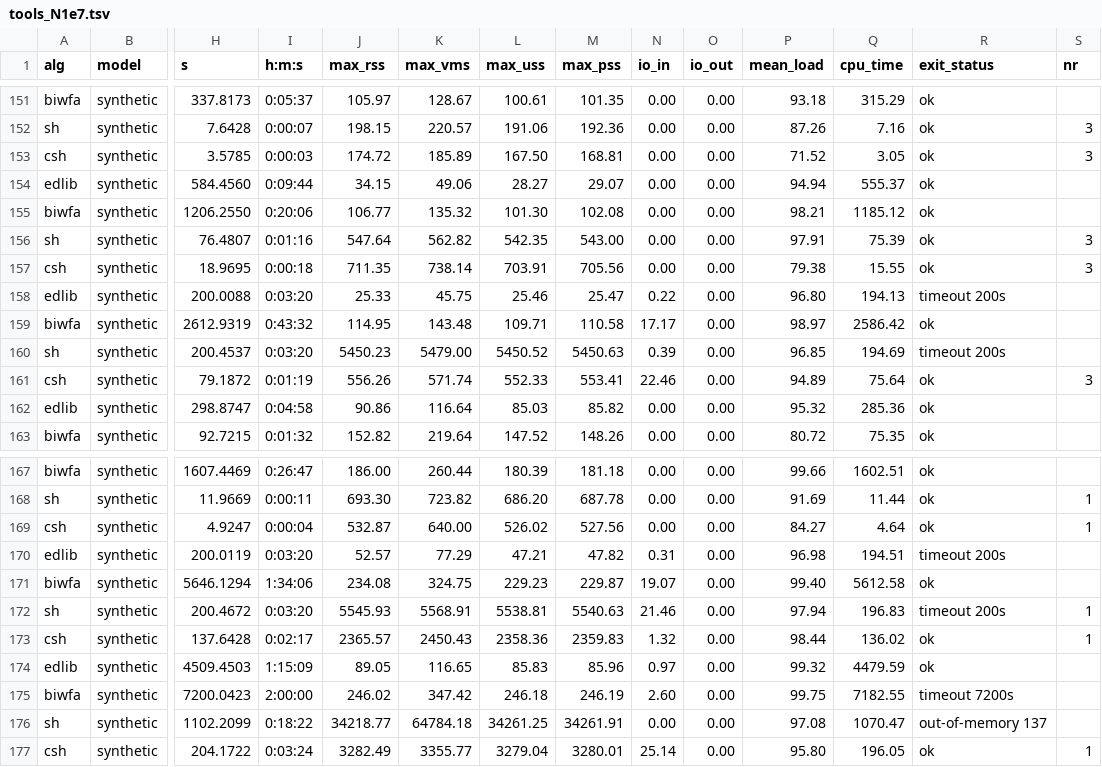
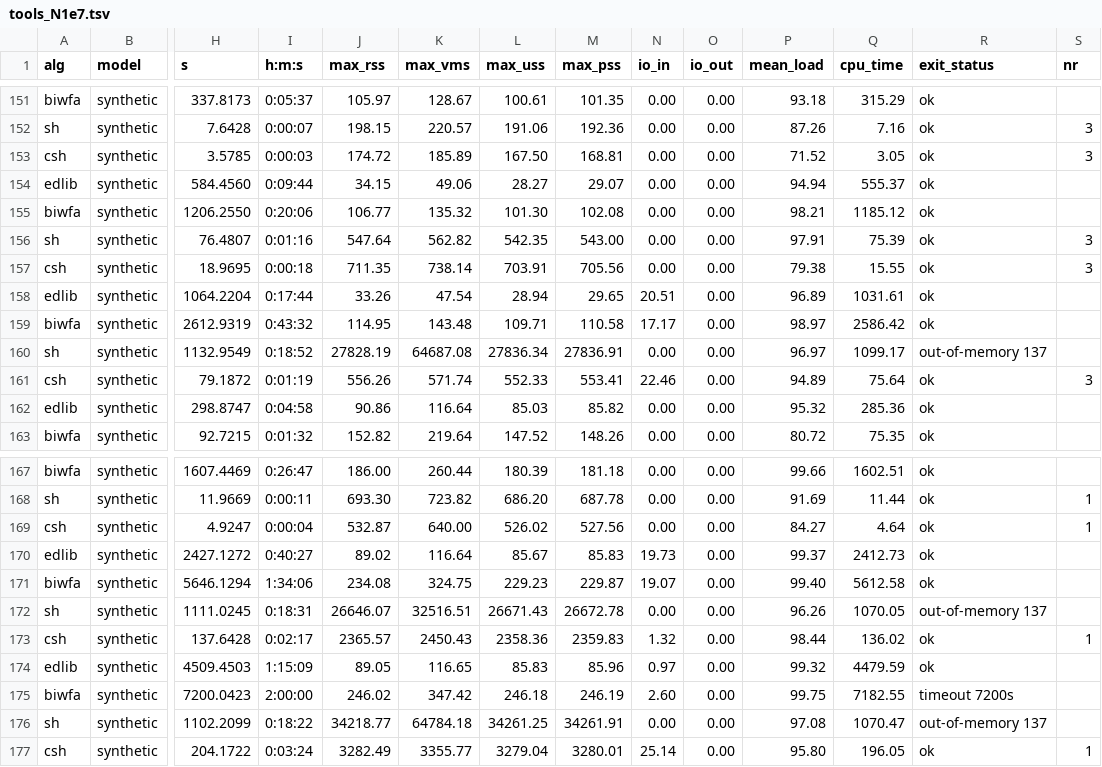
Before and after one commit to RagnarGrootKoerkamp/astar-pairwise-aligner, a TSV file: evals/table/tools_N1e7.tsv, drawn as a sheet; only a part is shown, gaps mark what is left out; removed rows and columns are numbered as before the commit, all else as after; rows hold the shown columns only; the diff covers the shown part only; the diff names each change by its address in the sheet, - before the commit and + after, or states it on an @@ line.

Commit message:
FIX SMALL TIMEOUT RUNS

```diff
--- a/evals/table/tools_N1e7.tsv
+++ b/evals/table/tools_N1e7.tsv
-H158 (s): 200.0088
+H158 (s): 1064.2204
-I158 (h:m:s): 0:03:20
+I158 (h:m:s): 0:17:44
-J158 (max_rss): 25.33
+J158 (max_rss): 33.26
-K158 (max_vms): 45.75
+K158 (max_vms): 47.54
-L158 (max_uss): 25.46
+L158 (max_uss): 28.94
-M158 (max_pss): 25.47
+M158 (max_pss): 29.65
-N158 (io_in): 0.22
+N158 (io_in): 20.51
-P158 (mean_load): 96.80
+P158 (mean_load): 96.89
-Q158 (cpu_time): 194.13
+Q158 (cpu_time): 1031.61
-R158 (exit_status): timeout 200s
+R158 (exit_status): ok
-H160 (s): 200.4537
+H160 (s): 1132.9549
-I160 (h:m:s): 0:03:20
+I160 (h:m:s): 0:18:52
-J160 (max_rss): 5450.23
+J160 (max_rss): 27828.19
-K160 (max_vms): 5479.00
+K160 (max_vms): 64687.08
-L160 (max_uss): 5450.52
+L160 (max_uss): 27836.34
-M160 (max_pss): 5450.63
+M160 (max_pss): 27836.91
-N160 (io_in): 0.39
+N160 (io_in): 0.00
-P160 (mean_load): 96.85
+P160 (mean_load): 96.97
-Q160 (cpu_time): 194.69
+Q160 (cpu_time): 1099.17
-R160 (exit_status): timeout 200s
+R160 (exit_status): out-of-memory 137
-H170 (s): 200.0119
+H170 (s): 2427.1272
-I170 (h:m:s): 0:03:20
+I170 (h:m:s): 0:40:27
-J170 (max_rss): 52.57
+J170 (max_rss): 89.02
-K170 (max_vms): 77.29
+K170 (max_vms): 116.64
-L170 (max_uss): 47.21
+L170 (max_uss): 85.67
-M170 (max_pss): 47.82
+M170 (max_pss): 85.83
-N170 (io_in): 0.31
+N170 (io_in): 19.73
-P170 (mean_load): 96.98
+P170 (mean_load): 99.37
-Q170 (cpu_time): 194.51
+Q170 (cpu_time): 2412.73
-R170 (exit_status): timeout 200s
+R170 (exit_status): ok
-row 172: sh | synthetic | 200.4672 | 0:03:20 | 5545.93 | 5568.91 | 5538.81 | 5540.63 | 21.46 | 0.00 | 97.94 | 196.83 | timeout 200s | 1
+row 172: sh | synthetic | 1111.0245 | 0:18:31 | 26646.07 | 32516.51 | 26671.43 | 26672.78 | 0.00 | 0.00 | 96.26 | 1070.05 | out-of-memory 137
```
Also changed, not shown: 19 edited cells elsewhere in this file, 1 other file.
